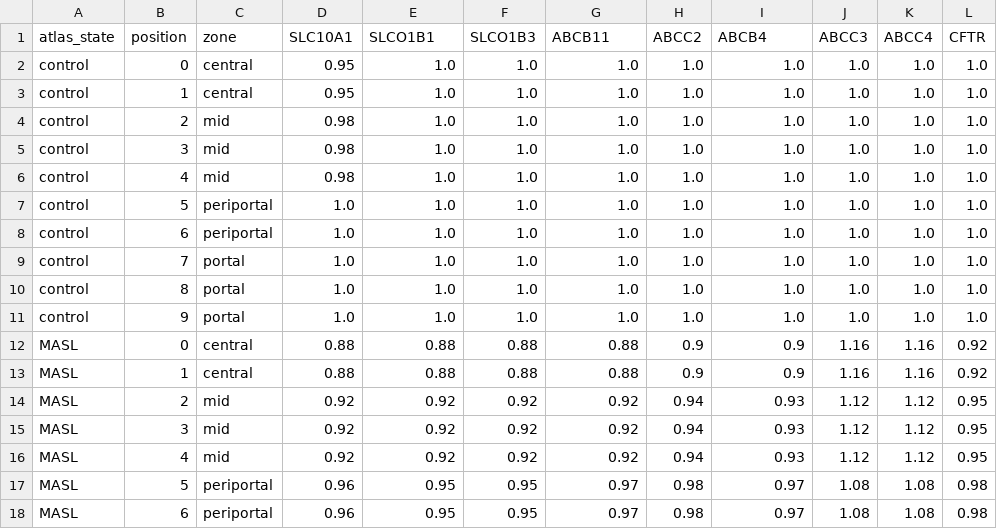
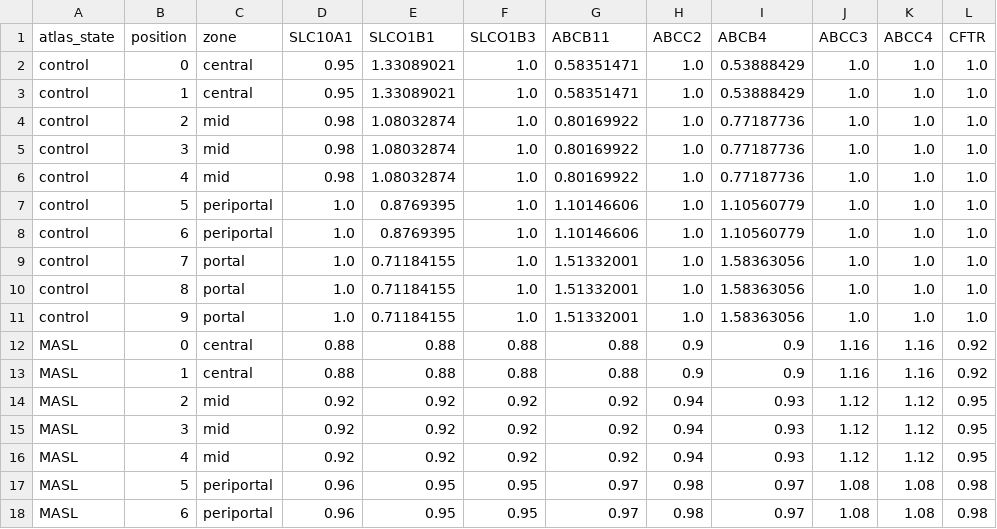
Before and after one commit to hwe001/masld-spatial-pkpd-framework, a CSV file: outputs/biliary_clearance/nature_genetics_zonated_gene_fields.csv, drawn as a sheet; only a part is shown; the diff names each change by its address in the sheet, - before the commit and + after, or states it on an @@ line.

```diff
--- a/outputs/biliary_clearance/nature_genetics_zonated_gene_fields.csv
+++ b/outputs/biliary_clearance/nature_genetics_zonated_gene_fields.csv
-E2:E3 (SLCO1B1): 1.0
+E2:E3 (SLCO1B1): 1.33089021
-G2:G3 (ABCB11): 1.0
+G2:G3 (ABCB11): 0.58351471
-I2:I3 (ABCB4): 1.0
+I2:I3 (ABCB4): 0.53888429
-E4:E6 (SLCO1B1): 1.0
+E4:E6 (SLCO1B1): 1.08032874
-G4:G6 (ABCB11): 1.0
+G4:G6 (ABCB11): 0.80169922
-I4:I6 (ABCB4): 1.0
+I4:I6 (ABCB4): 0.77187736
-E7:E8 (SLCO1B1): 1.0
+E7:E8 (SLCO1B1): 0.8769395
-G7:G8 (ABCB11): 1.0
+G7:G8 (ABCB11): 1.10146606
-I7:I8 (ABCB4): 1.0
+I7:I8 (ABCB4): 1.10560779
-E9:E11 (SLCO1B1): 1.0
+E9:E11 (SLCO1B1): 0.71184155
-G9:G11 (ABCB11): 1.0
+G9:G11 (ABCB11): 1.51332001
-I9:I11 (ABCB4): 1.0
+I9:I11 (ABCB4): 1.58363056
```
Also changed, not shown: outputs/biliary_clearance/jpkpd_lhs_samples.csv, outputs/biliary_clearance/jpkpd_scenario_metrics.csv, 6 other files.
